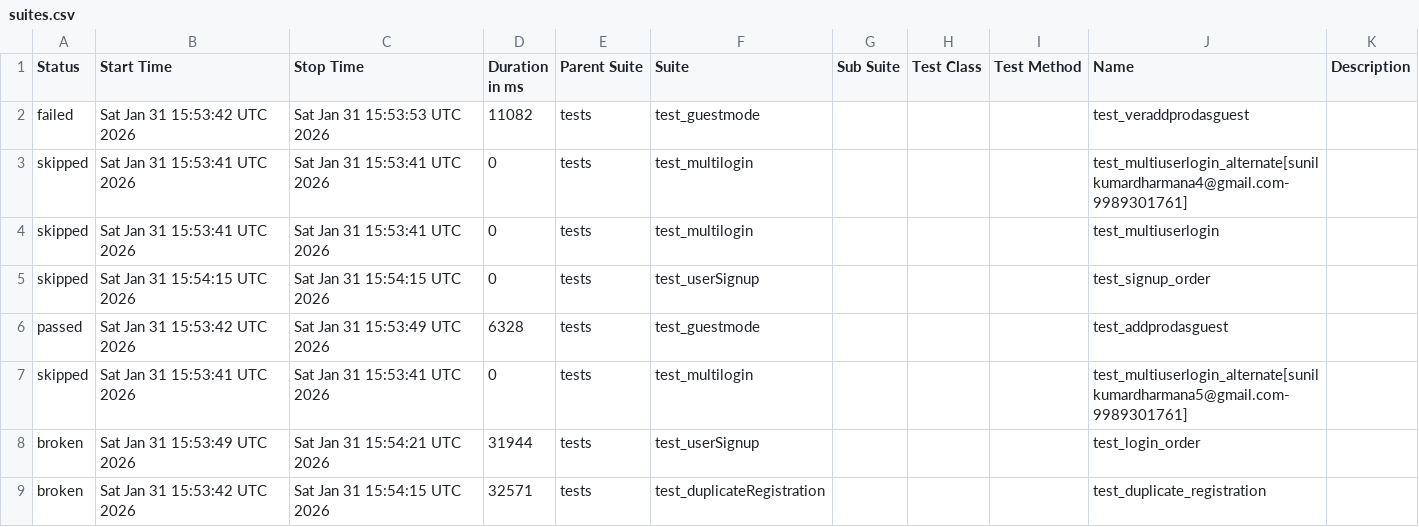
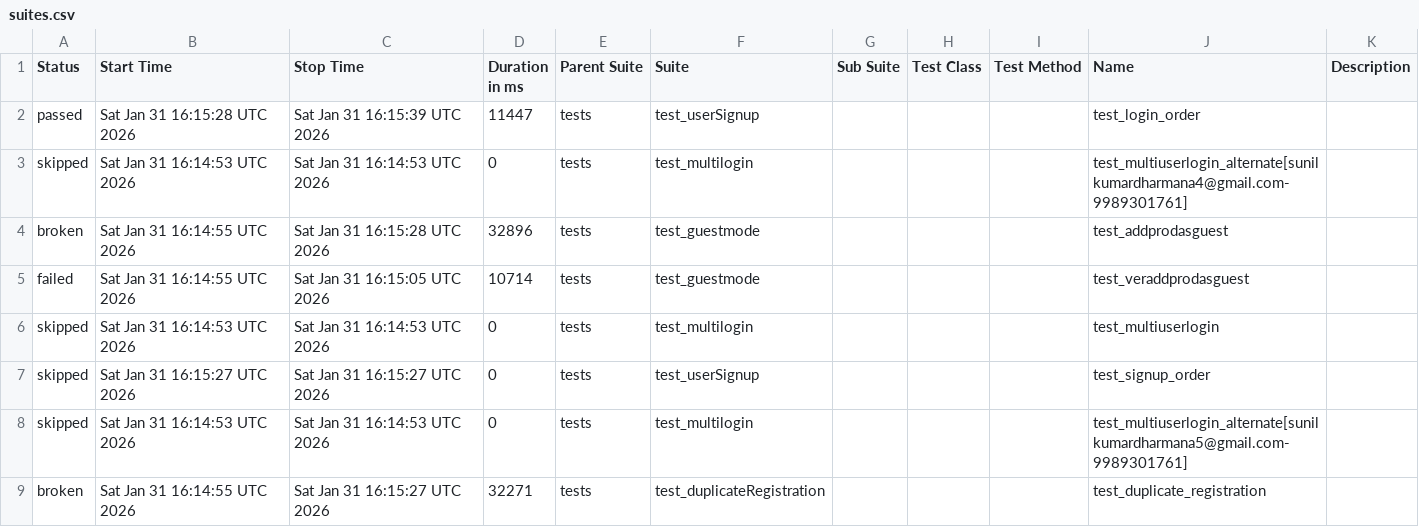
Before and after one commit to sunilkumardharmana24-afk/My_project, a CSV file: data/suites.csv, drawn as a sheet.

```diff
--- a/data/suites.csv
+++ b/data/suites.csv
@@ -1,9 +1,9 @@
 "Status","Start Time","Stop Time","Duration in ms","Parent Suite","Suite","Sub Suite","Test Class","Test Method","Name","Description"
-"failed","Sat Jan 31 15:53:42 UTC 2026","Sat Jan 31 15:53:53 UTC 2026","11082","tests","test_guestmode","","","","test_veraddprodasguest",""
-"skipped","Sat Jan 31 15:53:41 UTC 2026","Sat Jan 31 15:53:41 UTC 2026","0","tests","test_multilogin","","","","test_multiuserlogin_alternate[sunilkumardharmana4@gmail.com-9989301761]",""
-"skipped","Sat Jan 31 15:53:41 UTC 2026","Sat Jan 31 15:53:41 UTC 2026","0","tests","test_multilogin","","","","test_multiuserlogin",""
-"skipped","Sat Jan 31 15:54:15 UTC 2026","Sat Jan 31 15:54:15 UTC 2026","0","tests","test_userSignup","","","","test_signup_order",""
-"passed","Sat Jan 31 15:53:42 UTC 2026","Sat Jan 31 15:53:49 UTC 2026","6328","tests","test_guestmode","","","","test_addprodasguest",""
-"skipped","Sat Jan 31 15:53:41 UTC 2026","Sat Jan 31 15:53:41 UTC 2026","0","tests","test_multilogin","","","","test_multiuserlogin_alternate[sunilkumardharmana5@gmail.com-9989301761]",""
-"broken","Sat Jan 31 15:53:49 UTC 2026","Sat Jan 31 15:54:21 UTC 2026","31944","tests","test_userSignup","","","","test_login_order",""
-"broken","Sat Jan 31 15:53:42 UTC 2026","Sat Jan 31 15:54:15 UTC 2026","32571","tests","test_duplicateRegistration","","","","test_duplicate_registration",""
+"passed","Sat Jan 31 16:15:28 UTC 2026","Sat Jan 31 16:15:39 UTC 2026","11447","tests","test_userSignup","","","","test_login_order",""
+"skipped","Sat Jan 31 16:14:53 UTC 2026","Sat Jan 31 16:14:53 UTC 2026","0","tests","test_multilogin","","","","test_multiuserlogin_alternate[sunilkumardharmana4@gmail.com-9989301761]",""
+"broken","Sat Jan 31 16:14:55 UTC 2026","Sat Jan 31 16:15:28 UTC 2026","32896","tests","test_guestmode","","","","test_addprodasguest",""
+"failed","Sat Jan 31 16:14:55 UTC 2026","Sat Jan 31 16:15:05 UTC 2026","10714","tests","test_guestmode","","","","test_veraddprodasguest",""
+"skipped","Sat Jan 31 16:14:53 UTC 2026","Sat Jan 31 16:14:53 UTC 2026","0","tests","test_multilogin","","","","test_multiuserlogin",""
+"skipped","Sat Jan 31 16:15:27 UTC 2026","Sat Jan 31 16:15:27 UTC 2026","0","tests","test_userSignup","","","","test_signup_order",""
+"skipped","Sat Jan 31 16:14:53 UTC 2026","Sat Jan 31 16:14:53 UTC 2026","0","tests","test_multilogin","","","","test_multiuserlogin_alternate[sunilkumardharmana5@gmail.com-9989301761]",""
+"broken","Sat Jan 31 16:14:55 UTC 2026","Sat Jan 31 16:15:27 UTC 2026","32271","tests","test_duplicateRegistration","","","","test_duplicate_registration",""
```
Also changed, not shown: 53 other files.
